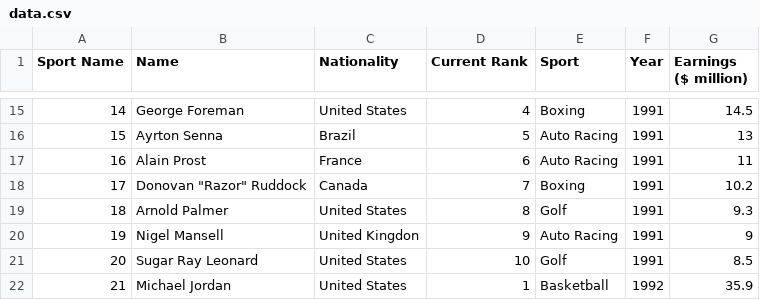
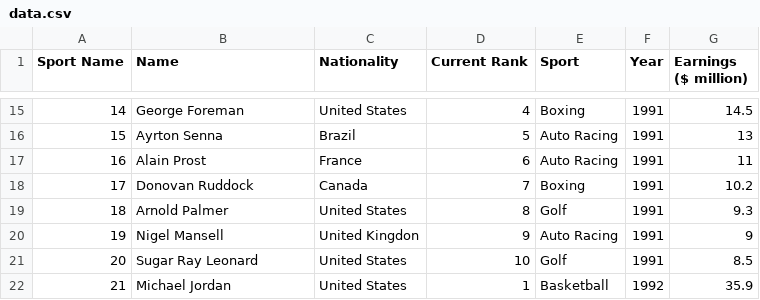
Before and after one commit to camerondifalco1/Project3, a CSV file: data.csv, drawn as a sheet; only a part is shown, gaps mark what is left out.

Commit message:
Update data.csv
updated names and nationality

```diff
--- a/data.csv
+++ b/data.csv
@@ -17,3 +17,3 @@ Sport Name,Name,Nationality,Current Rank,Sport,Year,Earnings ($ million)
 16,Alain Prost,France,6,Auto Racing,1991,11
-17,"Donovan ""Razor"" Ruddock",Canada,7,Boxing,1991,10.2
+17,Donovan Ruddock,Canada,7,Boxing,1991,10.2
 18,Arnold Palmer,United States,8,Golf,1991,9.3
```
